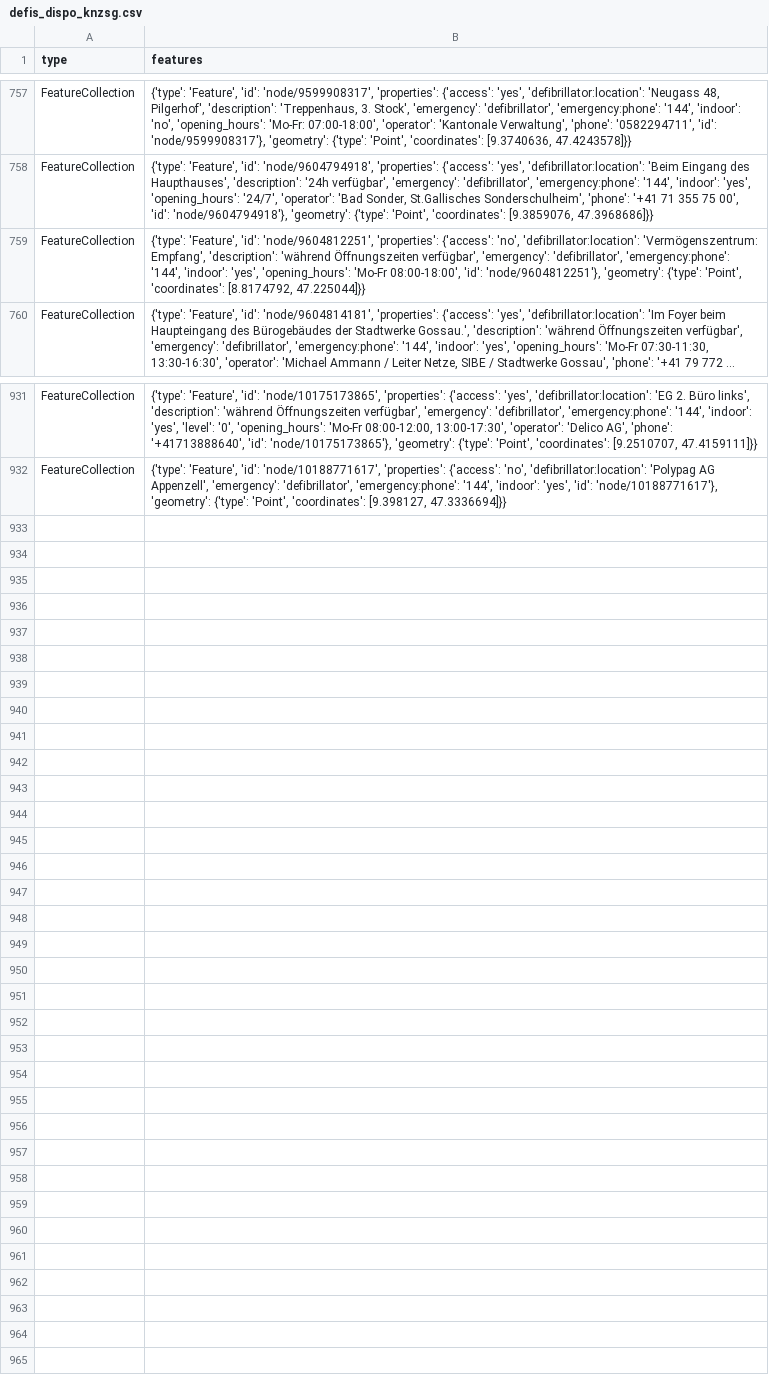
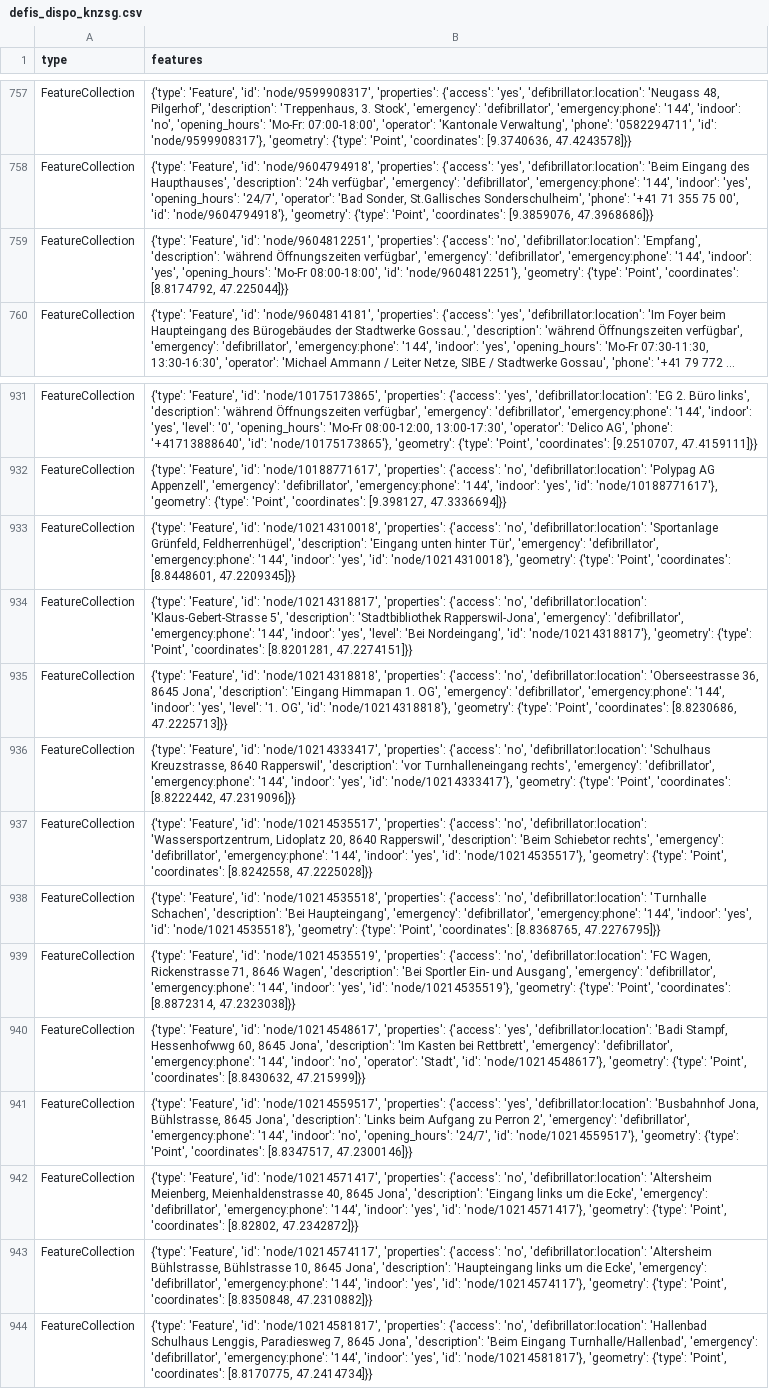
Before and after one commit to OpenBracketsCH/defi_data, a CSV file: data/csv/defis_dispo_knzsg.csv, drawn as a sheet; only a part is shown, gaps mark what is left out; long unchanged cells end in …; the diff names each change by its address in the sheet, - before the commit and + after, or states it on an @@ line.

```diff
--- a/data/csv/defis_dispo_knzsg.csv
+++ b/data/csv/defis_dispo_knzsg.csv
-B759 (features): …'no', 'defibrillator:location': 'Vermögenszentrum: Empfang', 'description': 'während…
+B759 (features): …'no', 'defibrillator:location': 'Empfang', 'description': 'während…
+row 933: FeatureCollection | {'type': 'Feature', 'id': 'node/10214310018', 'properties': {'access': 'no', 'defibrillator:location': 'Sportanlage Grünfeld, Feldherrenhügel', 'description': 'Eingang unten hinter Tür', 'emergency': 'defibrillator', 'emergency:phone': '144', 'indoor': 'yes', 'id': 'node/10214310018'}, 'geometry': {'type': 'Point', 'coordinates': [8.8448601, 47.2209345]}}
+row 934: FeatureCollection | {'type': 'Feature', 'id': 'node/10214318817', 'properties': {'access': 'no', 'defibrillator:location': 'Klaus-Gebert-Strasse 5', 'description': 'Stadtbibliothek Rapperswil-Jona', 'emergency': 'defibrillator', 'emergency:phone': '144', 'indoor': 'yes', 'level': 'Bei Nordeingang', 'id': 'node/10214318817'}, 'geometry': {'type': 'Point', 'coordinates': [8.8201281, 47.2274151]}}
+row 935: FeatureCollection | {'type': 'Feature', 'id': 'node/10214318818', 'properties': {'access': 'no', 'defibrillator:location': 'Oberseestrasse 36, 8645 Jona', 'description': 'Eingang Himmapan 1. OG', 'emergency': 'defibrillator', 'emergency:phone': '144', 'indoor': 'yes', 'level': '1. OG', 'id': 'node/10214318818'}, 'geometry': {'type': 'Point', 'coordinates': [8.8230686, 47.2225713]}}
+row 936: FeatureCollection | {'type': 'Feature', 'id': 'node/10214333417', 'properties': {'access': 'no', 'defibrillator:location': 'Schulhaus Kreuzstrasse, 8640 Rapperswil', 'description': 'vor Turnhalleneingang rechts', 'emergency': 'defibrillator', 'emergency:phone': '144', 'indoor': 'yes', 'id': 'node/10214333417'}, 'geometry': {'type': 'Point', 'coordinates': [8.8222442, 47.2319096]}}
+row 937: FeatureCollection | {'type': 'Feature', 'id': 'node/10214535517', 'properties': {'access': 'no', 'defibrillator:location': 'Wassersportzentrum, Lidoplatz 20, 8640 Rapperswil', 'description': 'Beim Schiebetor rechts', 'emergency': 'defibrillator', 'emergency:phone': '144', 'indoor': 'yes', 'id': 'node/10214535517'}, 'geometry': {'type': 'Point', 'coordinates': [8.8242558, 47.2225028]}}
+row 938: FeatureCollection | {'type': 'Feature', 'id': 'node/10214535518', 'properties': {'access': 'no', 'defibrillator:location': 'Turnhalle Schachen', 'description': 'Bei Haupteingang', 'emergency': 'defibrillator', 'emergency:phone': '144', 'indoor': 'yes', 'id': 'node/10214535518'}, 'geometry': {'type': 'Point', 'coordinates': [8.8368765, 47.2276795]}}
+row 939: FeatureCollection | {'type': 'Feature', 'id': 'node/10214535519', 'properties': {'access': 'no', 'defibrillator:location': 'FC Wagen, Rickenstrasse 71, 8646 Wagen', 'description': 'Bei Sportler Ein- und Ausgang', 'emergency': 'defibrillator', 'emergency:phone': '144', 'indoor': 'yes', 'id': 'node/10214535519'}, 'geometry': {'type': 'Point', 'coordinates': [8.8872314, 47.2323038]}}
+row 940: FeatureCollection | {'type': 'Feature', 'id': 'node/10214548617', 'properties': {'access': 'yes', 'defibrillator:location': 'Badi Stampf, Hessenhofwwg 60, 8645 Jona', 'description': 'Im Kasten bei Rettbrett', 'emergency': 'defibrillator', 'emergency:phone': '144', 'indoor': 'no', 'operator': 'Stadt', 'id': 'node/10214548617'}, 'geometry': {'type': 'Point', 'coordinates': [8.8430632, 47.215999]}}
+row 941: FeatureCollection | {'type': 'Feature', 'id': 'node/10214559517', 'properties': {'access': 'yes', 'defibrillator:location': 'Busbahnhof Jona, Bühlstrasse, 8645 Jona', 'description': 'Links beim Aufgang zu Perron 2', 'emergency': 'defibrillator', 'emergency:phone': '144', 'indoor': 'no', 'opening_hours': '24/7', 'id': 'node/10214559517'}, 'geometry': {'type': 'Point', 'coordinates': [8.8347517, 47.2300146]}}
+row 942: FeatureCollection | {'type': 'Feature', 'id': 'node/10214571417', 'properties': {'access': 'no', 'defibrillator:location': 'Altersheim Meienberg, Meienhaldenstrasse 40, 8645 Jona', 'description': 'Eingang links um die Ecke', 'emergency': 'defibrillator', 'emergency:phone': '144', 'indoor': 'yes', 'id': 'node/10214571417'}, 'geometry': {'type': 'Point', 'coordinates': [8.82802, 47.2342872]}}
+row 943: FeatureCollection | {'type': 'Feature', 'id': 'node/10214574117', 'properties': {'access': 'no', 'defibrillator:location': 'Altersheim Bühlstrasse, Bühlstrasse 10, 8645 Jona', 'description': 'Haupteingang links um die Ecke', 'emergency': 'defibrillator', 'emergency:phone': '144', 'indoor': 'yes', 'id': 'node/10214574117'}, 'geometry': {'type': 'Point', 'coordinates': [8.8350848, 47.2310882]}}
+row 944: FeatureCollection | {'type': 'Feature', 'id': 'node/10214581817', 'properties': {'access': 'no', 'defibrillator:location': 'Hallenbad Schulhaus Lenggis, Paradiesweg 7, 8645 Jona', 'description': 'Beim Eingang Turnhalle/Hallenbad', 'emergency': 'defibrillator', 'emergency:phone': '144', 'indoor': 'yes', 'id': 'node/10214581817'}, 'geometry': {'type': 'Point', 'coordinates': [8.8170775, 47.2414734]}}
```
Also changed, not shown: data/csv/defis_dispo_srz.csv, data/csv/defis_kt_be.csv, 7 other files.
